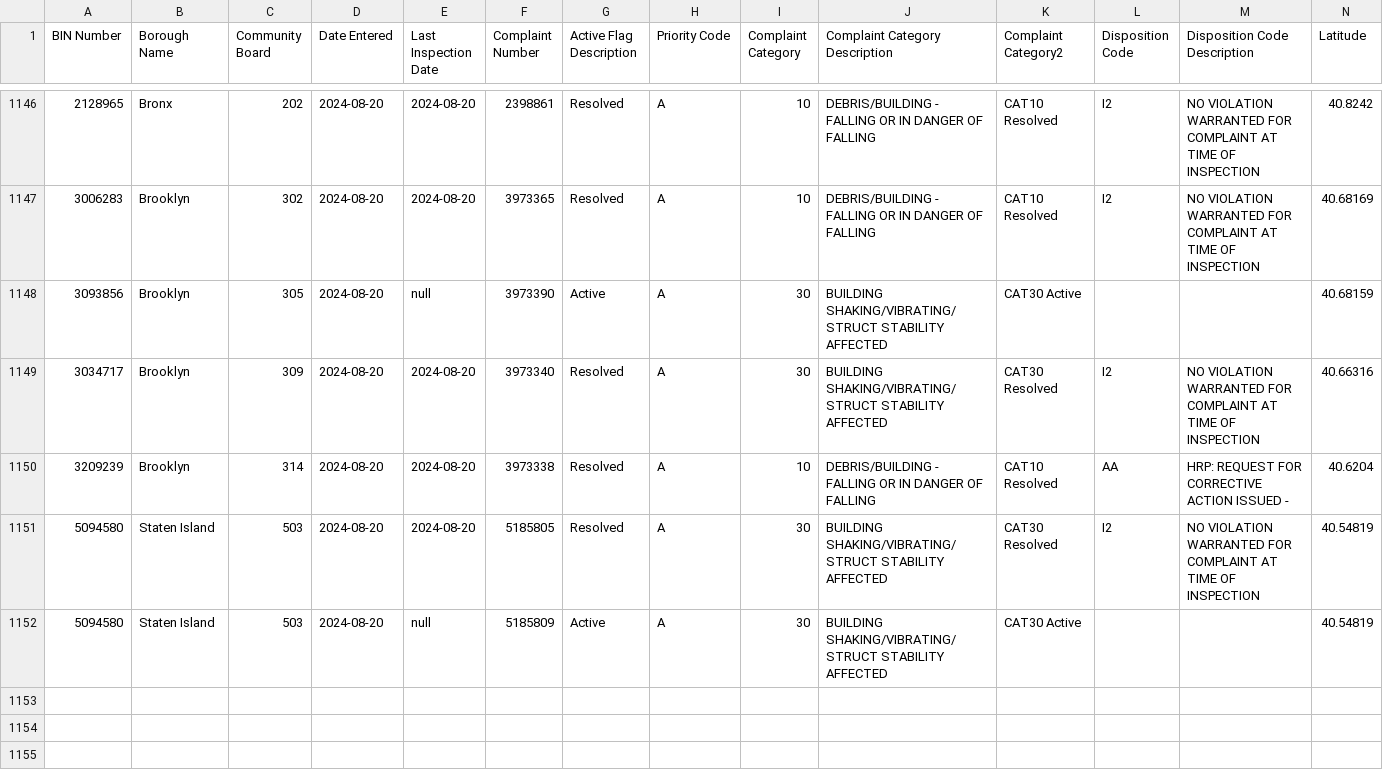
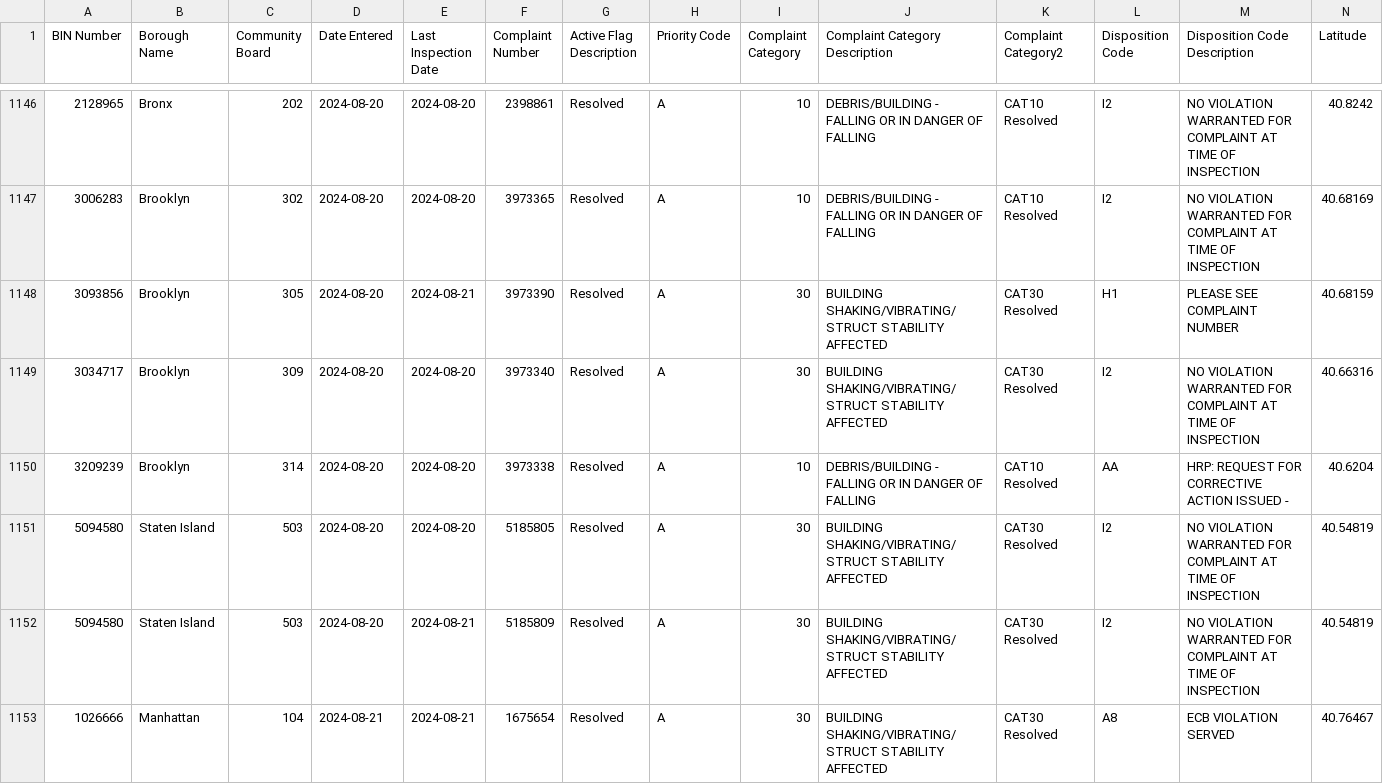
Before and after one commit to NYCDOB/EarthquakeComplaints, a CSV file: data/EarthquakeComplaints.csv, drawn as a sheet; only a part is shown, gaps mark what is left out; rows hold the shown columns only; the diff covers the shown part only; the diff names each change by its address in the sheet, - before the commit and + after, or states it on an @@ line.

Commit message:
commit from script Thu 08/22/2024  7:01:20.85, 1159 rows

```diff
--- a/data/EarthquakeComplaints.csv
+++ b/data/EarthquakeComplaints.csv
-E1148 (Last Inspection Date): null
+E1148 (Last Inspection Date): 2024-08-21
-G1148 (Active Flag Description): Active
+G1148 (Active Flag Description): Resolved
-K1148 (Complaint Category2): CAT30 Active
+K1148 (Complaint Category2): CAT30 Resolved
-L1148 (Disposition Code): (empty)
+L1148 (Disposition Code): H1
-M1148 (Disposition Code Description): (empty)
+M1148 (Disposition Code Description): PLEASE SEE COMPLAINT NUMBER
-E1152 (Last Inspection Date): null
+E1152 (Last Inspection Date): 2024-08-21
-G1152 (Active Flag Description): Active
+G1152 (Active Flag Description): Resolved
-K1152 (Complaint Category2): CAT30 Active
+K1152 (Complaint Category2): CAT30 Resolved
-L1152 (Disposition Code): (empty)
+L1152 (Disposition Code): I2
-M1152 (Disposition Code Description): (empty)
+M1152 (Disposition Code Description): NO VIOLATION WARRANTED FOR COMPLAINT AT TIME OF INSPECTION
+row 1153: 1026666 | Manhattan | 104 | 2024-08-21 | 2024-08-21 | 1675654 | Resolved | A | 30 | BUILDING SHAKING/VIBRATING/STRUCT STABILITY AFFECTED | CAT30 Resolved | A8 | ECB VIOLATION SERVED | 40.76467
```
Also changed, not shown: 6 added rows and 18 edited cells elsewhere in this file.
